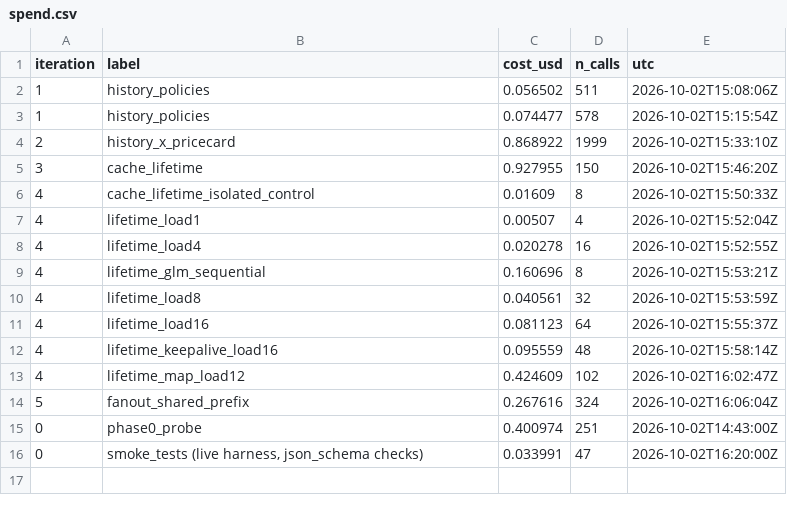
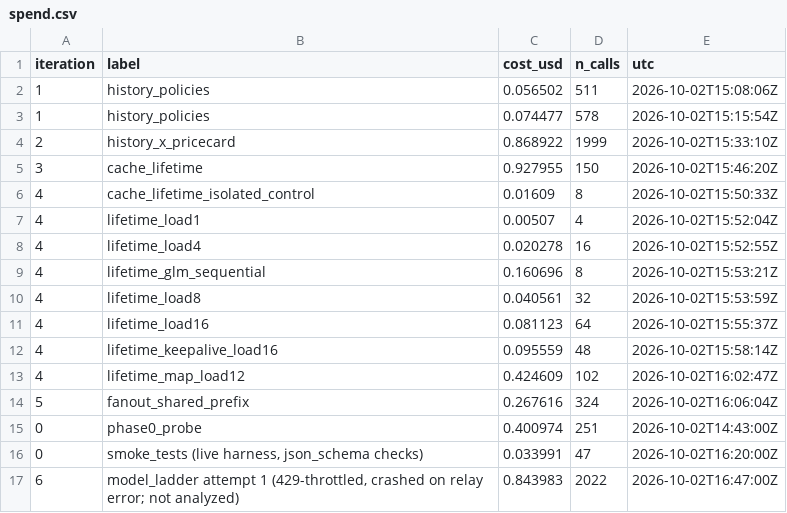
Before and after one commit to KevinChunye/Diffusion-Tetris, a CSV file: runs/explore/spend.csv, drawn as a sheet; the diff names each change by its address in the sheet, - before the commit and + after, or states it on an @@ line.

```diff
--- a/runs/explore/spend.csv
+++ b/runs/explore/spend.csv
+row 17: 6 | model_ladder attempt 1 (429-throttled, crashed on relay error; not analyzed) | 0.843983 | 2022 | 2026-10-02T16:47:00Z
```
Also changed, not shown: 10 other files.
